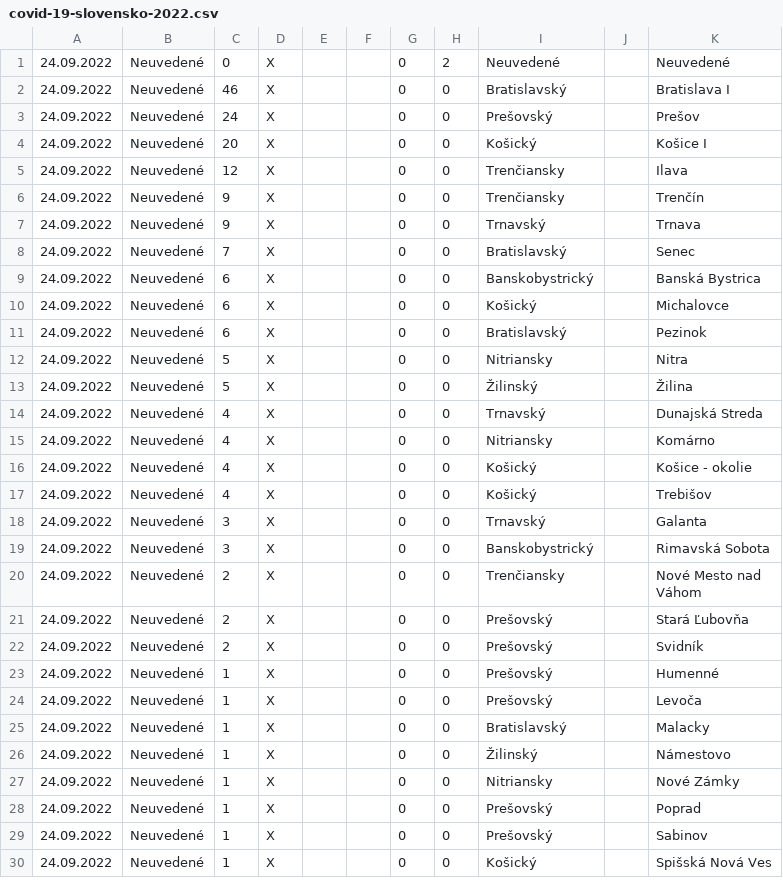
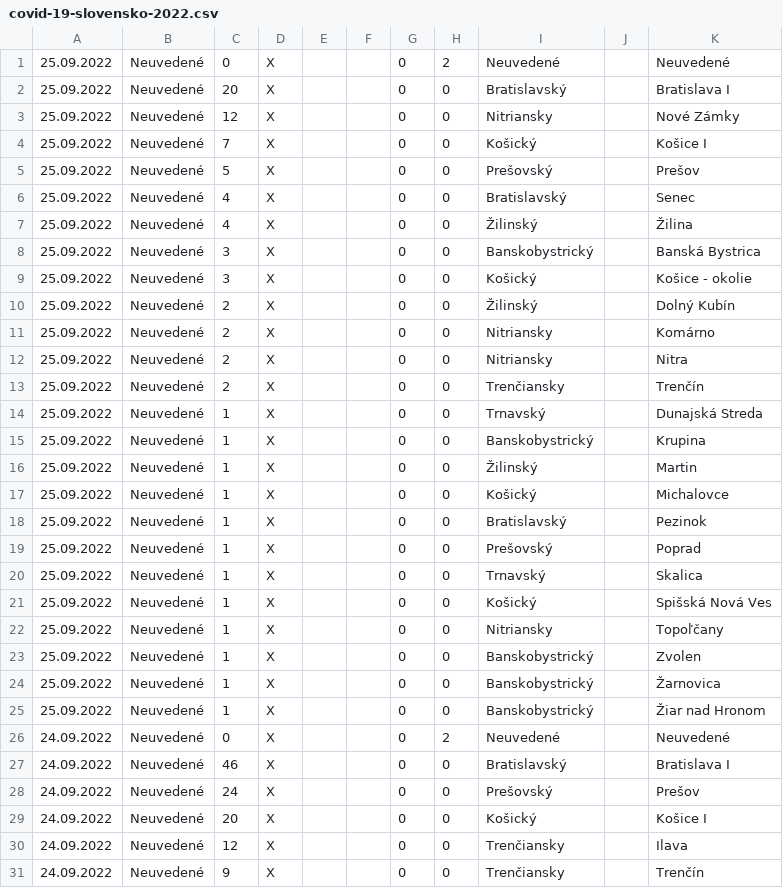
Before and after one commit to radoondas/covid-19-slovakia, a CSV file: data/covid-19-slovensko-2022.csv, drawn as a sheet; only a part is shown; the shorter side is filled out with more unchanged rows.

Commit message:
Updates data for 25.09.2022

```diff
--- a/data/covid-19-slovensko-2022.csv
+++ b/data/covid-19-slovensko-2022.csv
@@ -1 +1,26 @@
+25.09.2022;Neuvedené;0;X;;;0;2;Neuvedené;;Neuvedené
+25.09.2022;Neuvedené;20;X;;;0;0;Bratislavský;;Bratislava I
+25.09.2022;Neuvedené;12;X;;;0;0;Nitriansky;;Nové Zámky
+25.09.2022;Neuvedené;7;X;;;0;0;Košický;;Košice I
+25.09.2022;Neuvedené;5;X;;;0;0;Prešovský;;Prešov
+25.09.2022;Neuvedené;4;X;;;0;0;Bratislavský;;Senec
+25.09.2022;Neuvedené;4;X;;;0;0;Žilinský;;Žilina
+25.09.2022;Neuvedené;3;X;;;0;0;Banskobystrický;;Banská Bystrica
+25.09.2022;Neuvedené;3;X;;;0;0;Košický;;Košice - okolie
+25.09.2022;Neuvedené;2;X;;;0;0;Žilinský;;Dolný Kubín
+25.09.2022;Neuvedené;2;X;;;0;0;Nitriansky;;Komárno
+25.09.2022;Neuvedené;2;X;;;0;0;Nitriansky;;Nitra
+25.09.2022;Neuvedené;2;X;;;0;0;Trenčiansky;;Trenčín
+25.09.2022;Neuvedené;1;X;;;0;0;Trnavský;;Dunajská Streda
+25.09.2022;Neuvedené;1;X;;;0;0;Banskobystrický;;Krupina
+25.09.2022;Neuvedené;1;X;;;0;0;Žilinský;;Martin
+25.09.2022;Neuvedené;1;X;;;0;0;Košický;;Michalovce
+25.09.2022;Neuvedené;1;X;;;0;0;Bratislavský;;Pezinok
+25.09.2022;Neuvedené;1;X;;;0;0;Prešovský;;Poprad
+25.09.2022;Neuvedené;1;X;;;0;0;Trnavský;;Skalica
+25.09.2022;Neuvedené;1;X;;;0;0;Košický;;Spišská Nová Ves
+25.09.2022;Neuvedené;1;X;;;0;0;Nitriansky;;Topoľčany
+25.09.2022;Neuvedené;1;X;;;0;0;Banskobystrický;;Zvolen
+25.09.2022;Neuvedené;1;X;;;0;0;Banskobystrický;;Žarnovica
+25.09.2022;Neuvedené;1;X;;;0;0;Banskobystrický;;Žiar nad Hronom
 24.09.2022;Neuvedené;0;X;;;0;2;Neuvedené;;Neuvedené
```
Also changed, not shown: data/daily-tests.csv, 2 other files.
